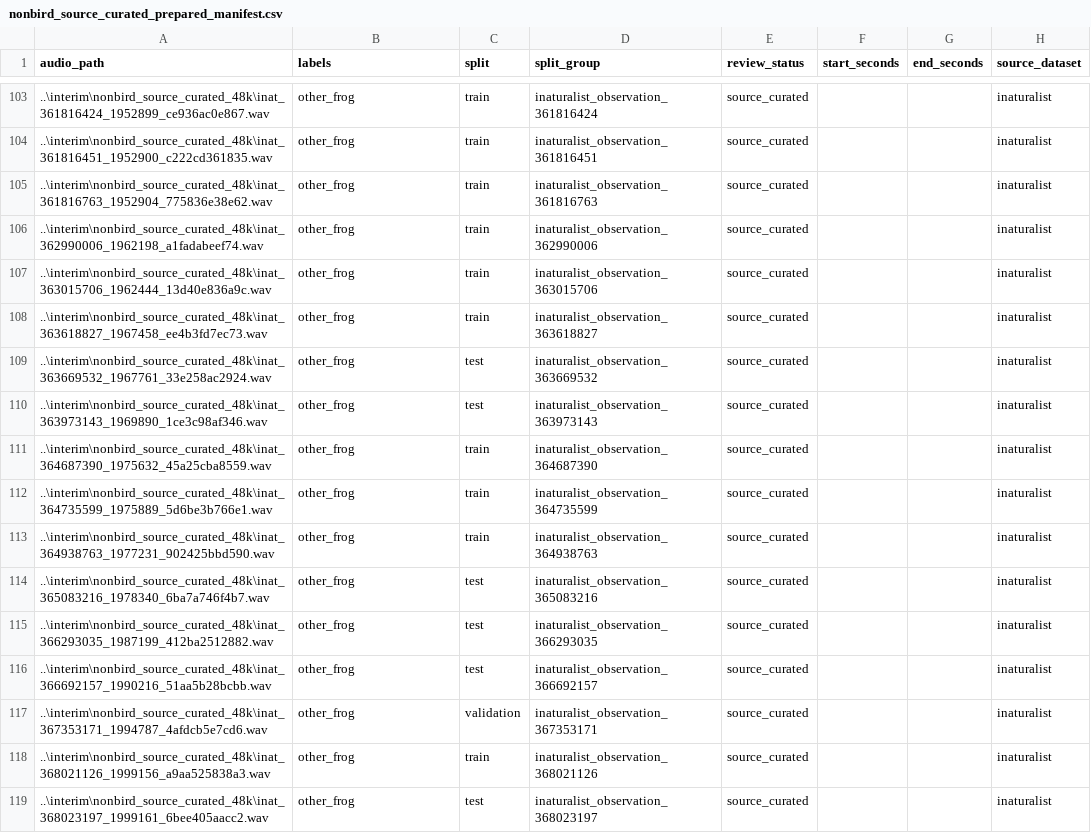
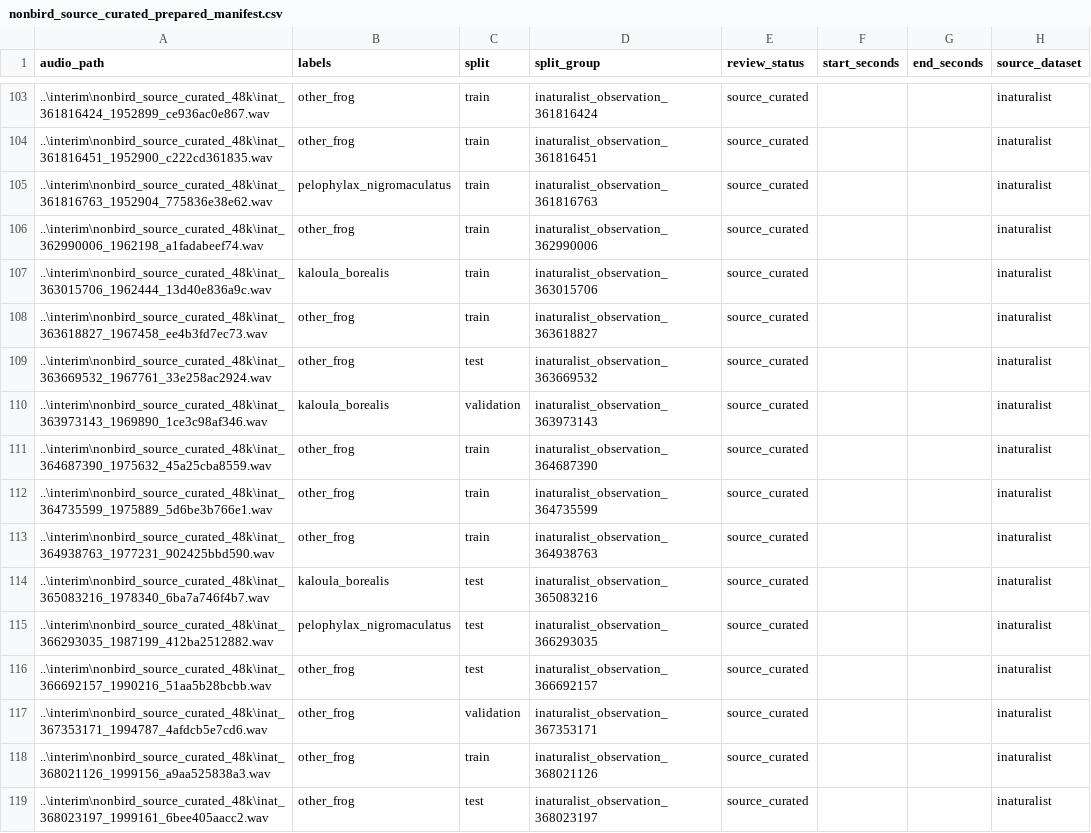
Before and after one commit to gqy20/nature-sound-detective, a CSV file: data/metadata/nonbird_source_curated_prepared_manifest.csv, drawn as a sheet; only a part is shown, gaps mark what is left out; the diff covers the shown part only; the diff names each change by its address in the sheet, - before the commit and + after, or states it on an @@ line.

```diff
--- a/data/metadata/nonbird_source_curated_prepared_manifest.csv
+++ b/data/metadata/nonbird_source_curated_prepared_manifest.csv
-B105 (labels): other_frog
+B105 (labels): pelophylax_nigromaculatus
-B107 (labels): other_frog
+B107 (labels): kaloula_borealis
-B110 (labels): other_frog
+B110 (labels): kaloula_borealis
-C110 (split): test
+C110 (split): validation
-B114 (labels): other_frog
+B114 (labels): kaloula_borealis
-B115 (labels): other_frog
+B115 (labels): pelophylax_nigromaculatus
```
Also changed, not shown: 62 edited cells elsewhere in this file, 6 other files.
